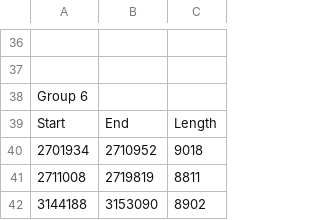
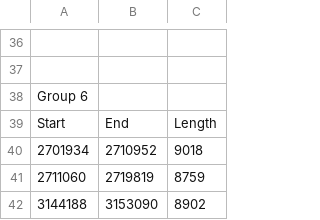
Before and after one commit to wwwwwhale/search4repeats, a CSV file: C.glutamicum/C.glutamicum_grouping_results.csv, drawn as a sheet; only a part is shown, gaps mark what is left out.

```diff
--- a/C.glutamicum/C.glutamicum_grouping_results.csv
+++ b/C.glutamicum/C.glutamicum_grouping_results.csv
@@ -40,3 +40,3 @@ Start,End,Length
 2701934,2710952,9018
-2711008,2719819,8811
+2711060,2719819,8759
 3144188,3153090,8902
```
Also changed, not shown: B.subtilis/B.subtilis_similar_seq.csv, C.glutamicum/C.glutamicum_similar_seq.csv, 25 other files.
